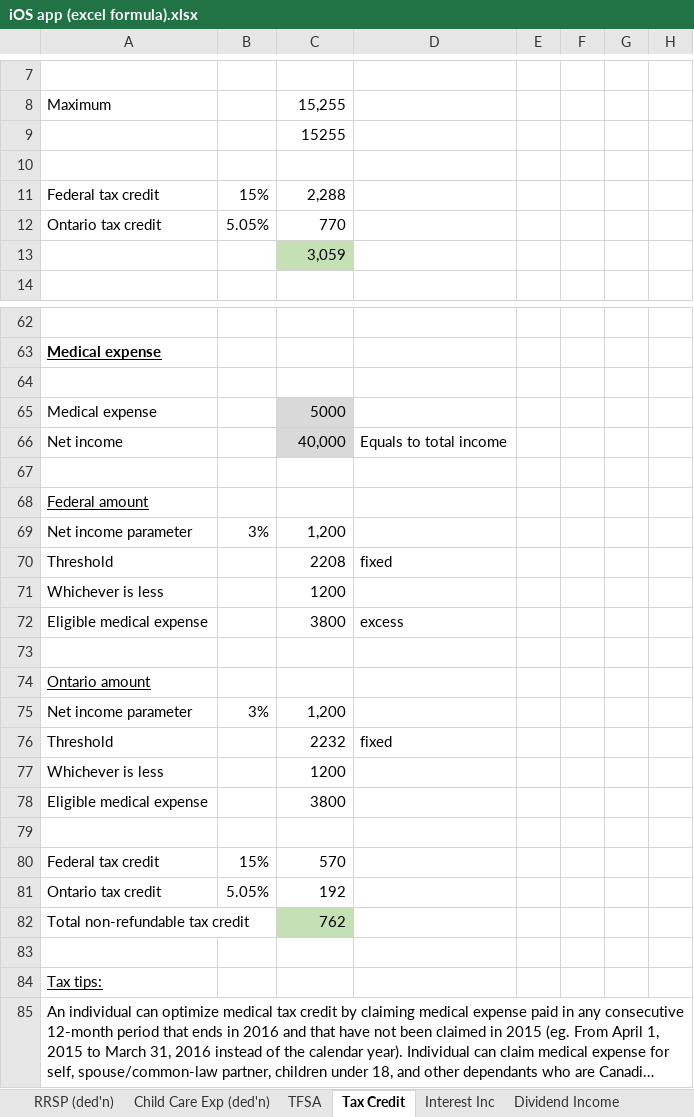
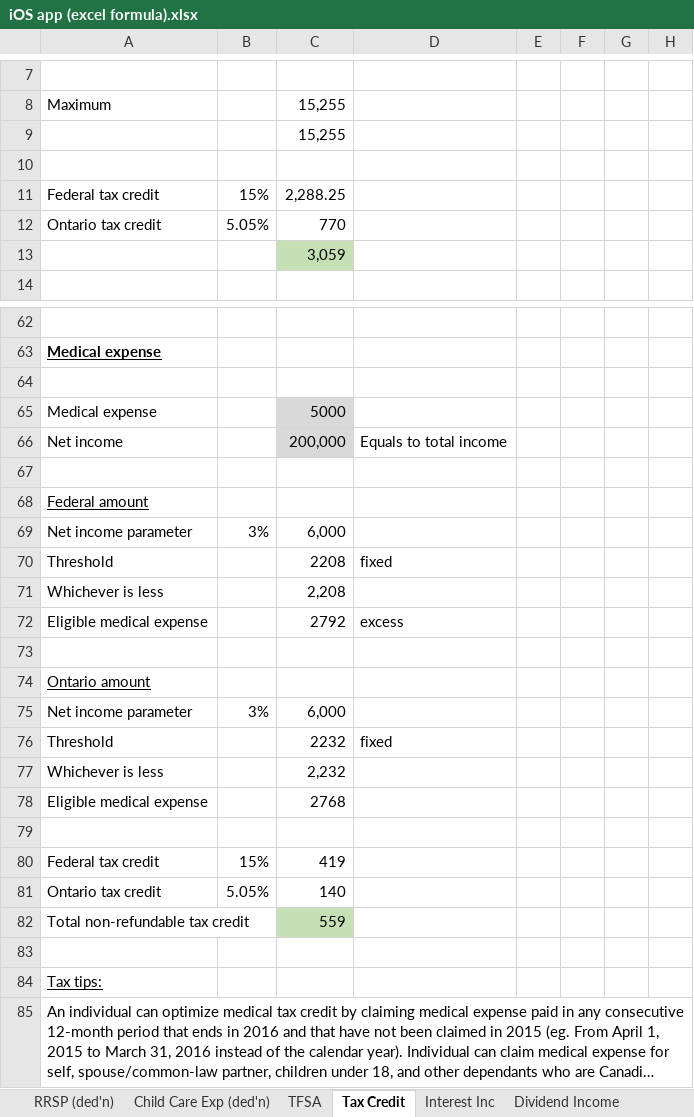
Before and after one commit to lalaphoon/TaxCalculator, an Excel workbook: iOS app (excel formula).xlsx, sheet Tax Credit, drawn as a sheet; only a part is shown, gaps mark what is left out; long unchanged cells end in …; values as stored, in another font and other column widths than the file's, no borders; the diff names each change by its address in the sheet, - before the commit and + after, or states it on an @@ line.

```diff
--- a/iOS app (excel formula).xlsx (sheet Tax Credit)
+++ b/iOS app (excel formula).xlsx (sheet Tax Credit)
-C9: 15255
+C9: 15,255
-C11: 2,288
+C11: 2,288.25
-C66: 40,000
+C66: 200,000
-C69: 1,200
+C69: 6,000
-C71: 1200
+C71: 2,208
-C72: 3800
+C72: 2792
-C75: 1,200
+C75: 6,000
-C77: 1200
+C77: 2,232
-C78: 3800
+C78: 2768
-C80: 570
+C80: 419
-C81: 192
+C81: 140
-C82: 762
+C82: 559
```
Also changed, not shown: 6 other files.
